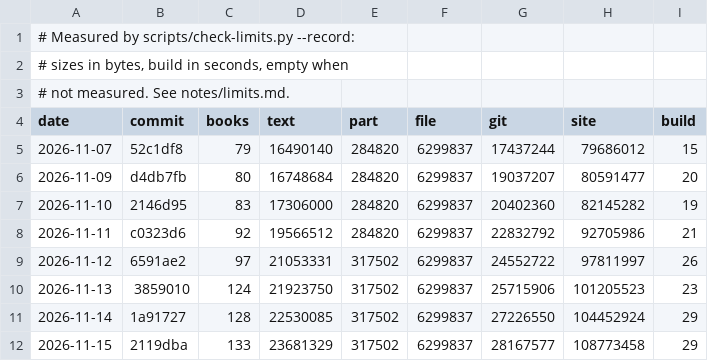
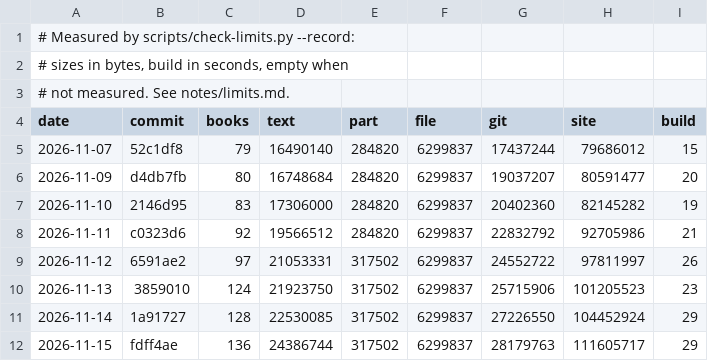
Before and after one commit to serjhnn/nx-gir, a TSV file: notes/limits.tsv, drawn as a sheet.

```diff
--- a/notes/limits.tsv
+++ b/notes/limits.tsv
@@ -11,2 +11,2 @@ date	commit	books	text	part	file	git	site	build
 2026-11-14	1a91727	128	22530085	317502	6299837	27226550	104452924	29
-2026-11-15	2119dba	133	23681329	317502	6299837	28167577	108773458	29
+2026-11-15	fdff4ae	136	24386744	317502	6299837	28179763	111605717	29
```
Also changed, not shown: books/LIBRARY.tsv, timeline.tsv, 4 other files.
